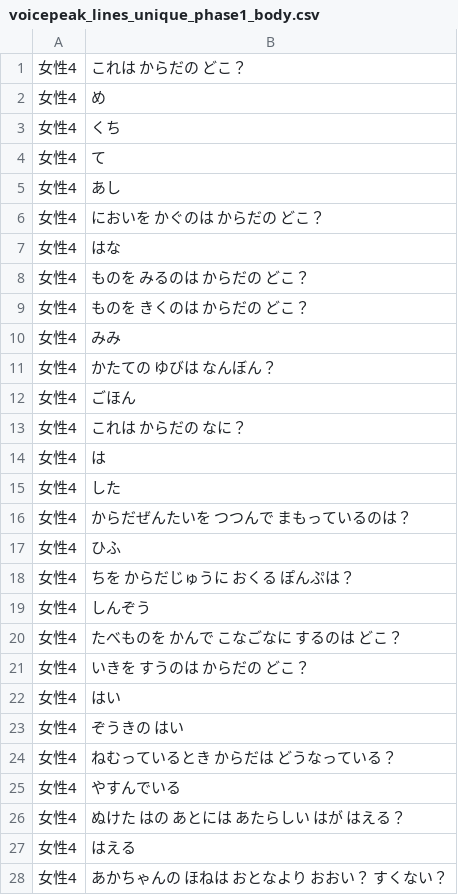
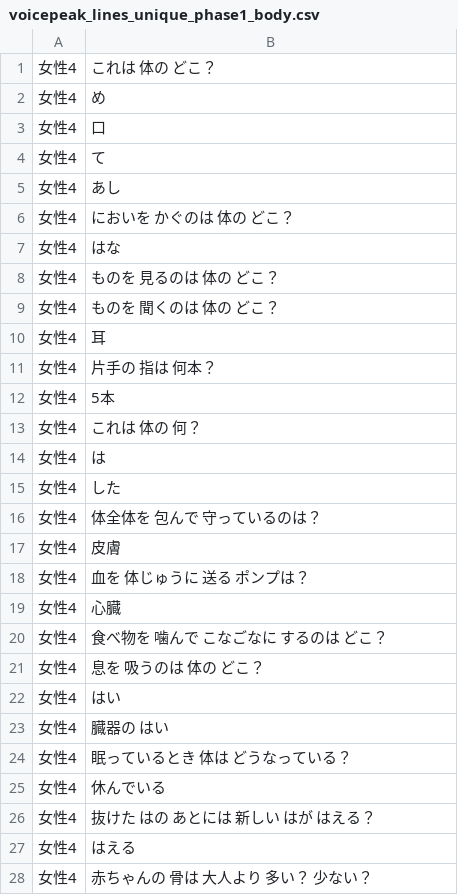
Before and after one commit to NautilusDW/pono-asobiba-app, a CSV file: tools/voicepeak/voicepeak_lines_unique_phase1_body.csv, drawn as a sheet; only a part is shown; the diff covers the shown part only.

```diff
--- a/tools/voicepeak/voicepeak_lines_unique_phase1_body.csv
+++ b/tools/voicepeak/voicepeak_lines_unique_phase1_body.csv
@@ -1,28 +1,28 @@
-女性4,これは からだの どこ？
+女性4,これは 体の どこ？
 女性4,め
-女性4,くち
+女性4,口
 女性4,て
 女性4,あし
-女性4,においを かぐのは からだの どこ？
+女性4,においを かぐのは 体の どこ？
 女性4,はな
-女性4,ものを みるのは からだの どこ？
-女性4,ものを きくのは からだの どこ？
-女性4,みみ
-女性4,かたての ゆびは なんぼん？
-女性4,ごほん
-女性4,これは からだの なに？
+女性4,ものを 見るのは 体の どこ？
+女性4,ものを 聞くのは 体の どこ？
+女性4,耳
+女性4,片手の 指は 何本？
+女性4,5本
+女性4,これは 体の 何？
 女性4,は
 女性4,した
-女性4,からだぜんたいを つつんで まもっているのは？
-女性4,ひふ
-女性4,ちを からだじゅうに おくる ぽんぷは？
-女性4,しんぞう
-女性4,たべものを かんで こなごなに するのは どこ？
-女性4,いきを すうのは からだの どこ？
+女性4,体全体を 包んで 守っているのは？
+女性4,皮膚
+女性4,血を 体じゅうに 送る ポンプは？
+女性4,心臓
+女性4,食べ物を 噛んで こなごなに するのは どこ？
+女性4,息を 吸うのは 体の どこ？
 女性4,はい
-女性4,ぞうきの はい
-女性4,ねむっているとき からだは どうなっている？
-女性4,やすんでいる
-女性4,ぬけた はの あとには あたらしい はが はえる？
+女性4,臓器の はい
+女性4,眠っているとき 体は どうなっている？
+女性4,休んでいる
+女性4,抜けた はの あとには 新しい はが はえる？
 女性4,はえる
-女性4,あかちゃんの ほねは おとなより おおい？ すくない？
+女性4,赤ちゃんの 骨は 大人より 多い？ 少ない？
```
Also changed, not shown: 9 edited cells elsewhere in this file, tools/voicepeak/voicepeak_lines_phase1_body.csv, 2 other files.
